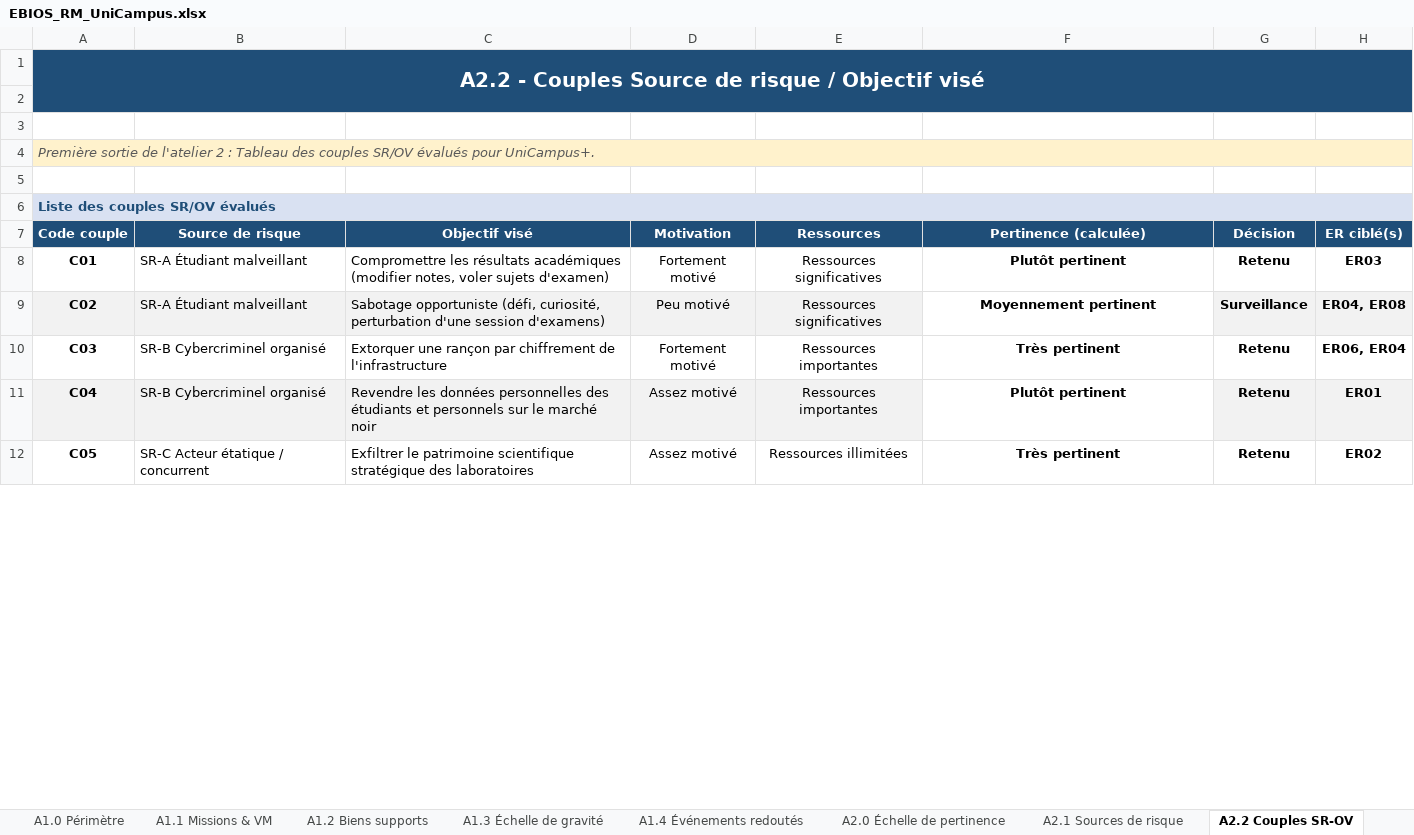
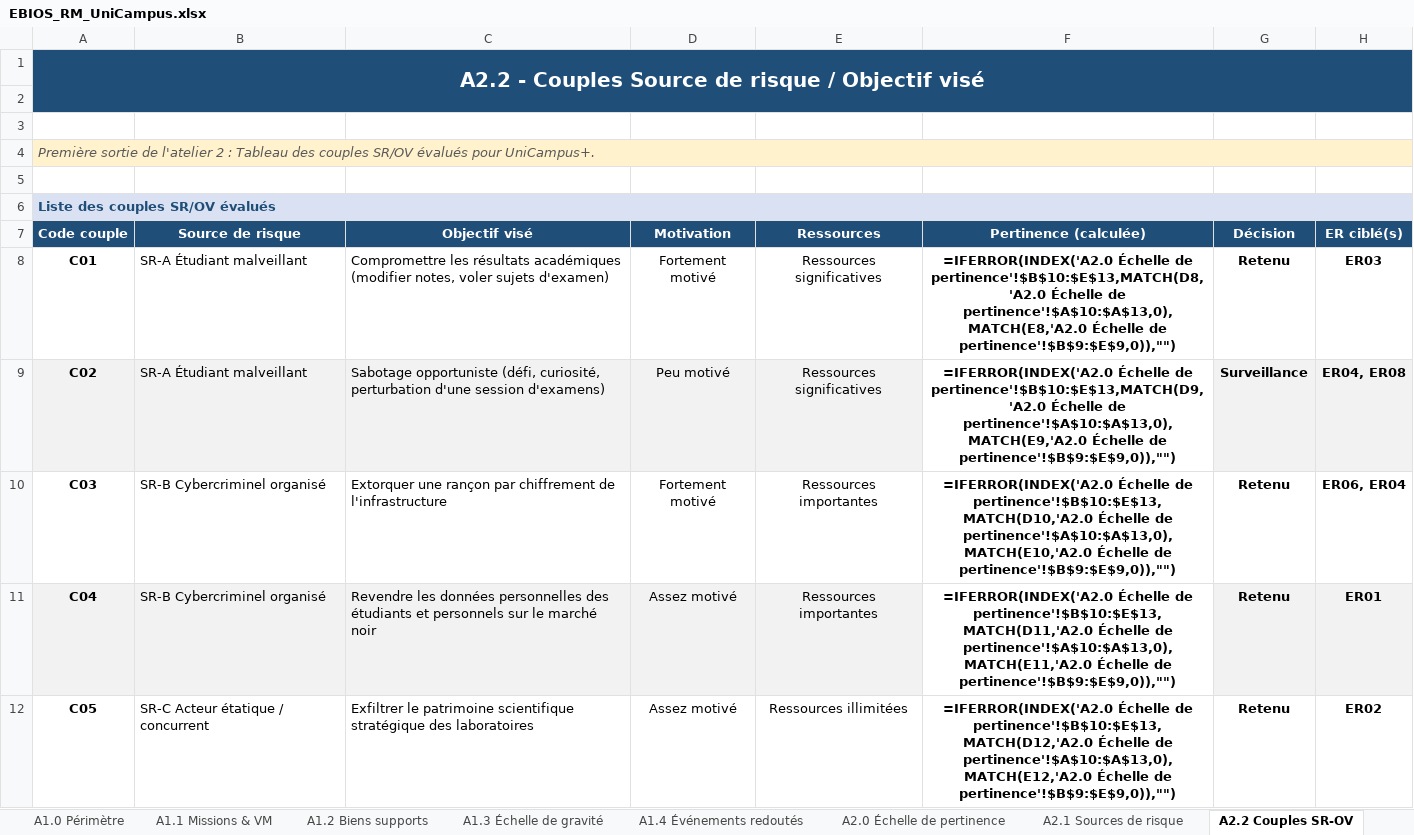
Before and after one commit to Eligrive/maquettage-securisation-si, an Excel workbook: analyse-risque/EBIOS_RM_UniCampus.xlsx, sheet A2.2 Couples SR-OV, drawn as a sheet; only a part is shown; values as stored, in another font and other column widths than the file's, no borders; formulas without a stored value are shown as written; conditional formats not drawn; the diff covers the shown part only; the diff names each change by its address in the sheet, - before the commit and + after, or states it on an @@ line.

```diff
--- a/analyse-risque/EBIOS_RM_UniCampus.xlsx (sheet A2.2 Couples SR-OV)
+++ b/analyse-risque/EBIOS_RM_UniCampus.xlsx (sheet A2.2 Couples SR-OV)
-F8 (Pertinence (calculée)): Plutôt pertinent
+F8 (Pertinence (calculée)): =IFERROR(INDEX('A2.0 Échelle de pertinence'!$B$10:$E$13,MATCH(D8,'A2.0 Échelle de pertinence'!$A$10:$A$13,0),MATCH(E8,'A2.0 Échelle de pertinence'!$B$9:$E$9,0)),"")
-F9 (Pertinence (calculée)): Moyennement pertinent
+F9 (Pertinence (calculée)): =IFERROR(INDEX('A2.0 Échelle de pertinence'!$B$10:$E$13,MATCH(D9,'A2.0 Échelle de pertinence'!$A$10:$A$13,0),MATCH(E9,'A2.0 Échelle de pertinence'!$B$9:$E$9,0)),"")
-F10 (Pertinence (calculée)): Très pertinent
+F10 (Pertinence (calculée)): =IFERROR(INDEX('A2.0 Échelle de pertinence'!$B$10:$E$13,MATCH(D10,'A2.0 Échelle de pertinence'!$A$10:$A$13,0),MATCH(E10,'A2.0 Échelle de pertinence'!$B$9:$E$9,0)),"")
-F11 (Pertinence (calculée)): Plutôt pertinent
+F11 (Pertinence (calculée)): =IFERROR(INDEX('A2.0 Échelle de pertinence'!$B$10:$E$13,MATCH(D11,'A2.0 Échelle de pertinence'!$A$10:$A$13,0),MATCH(E11,'A2.0 Échelle de pertinence'!$B$9:$E$9,0)),"")
-F12 (Pertinence (calculée)): Très pertinent
+F12 (Pertinence (calculée)): =IFERROR(INDEX('A2.0 Échelle de pertinence'!$B$10:$E$13,MATCH(D12,'A2.0 Échelle de pertinence'!$A$10:$A$13,0),MATCH(E12,'A2.0 Échelle de pertinence'!$B$9:$E$9,0)),"")
```
Also changed, not shown: 4 edited cells elsewhere in this sheet, sheet A3.2 Cartographie dangerosité, sheet A4.1 Graphes d'attaque, charts or pictures, 1 other file.
